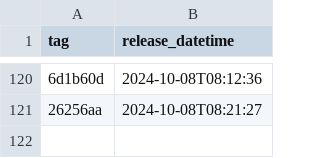
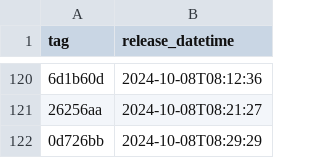
Before and after one commit to NHSDigital/electronic-prescription-service-account-resources, a CSV file: _data/dev-account_vpc-resources_deployments.csv, drawn as a sheet; only a part is shown, gaps mark what is left out; the diff names each change by its address in the sheet, - before the commit and + after, or states it on an @@ line.

```diff
--- a/_data/dev-account_vpc-resources_deployments.csv
+++ b/_data/dev-account_vpc-resources_deployments.csv
+row 122: 0d726bb | 2024-10-08T08:29:29
```
Also changed, not shown: 1 other file.
